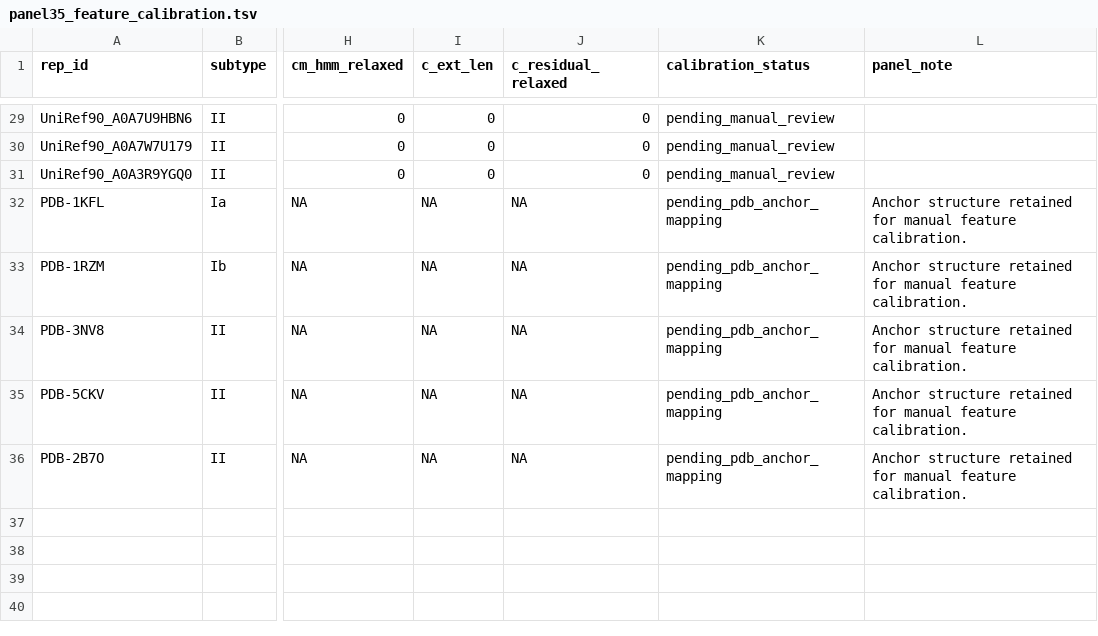
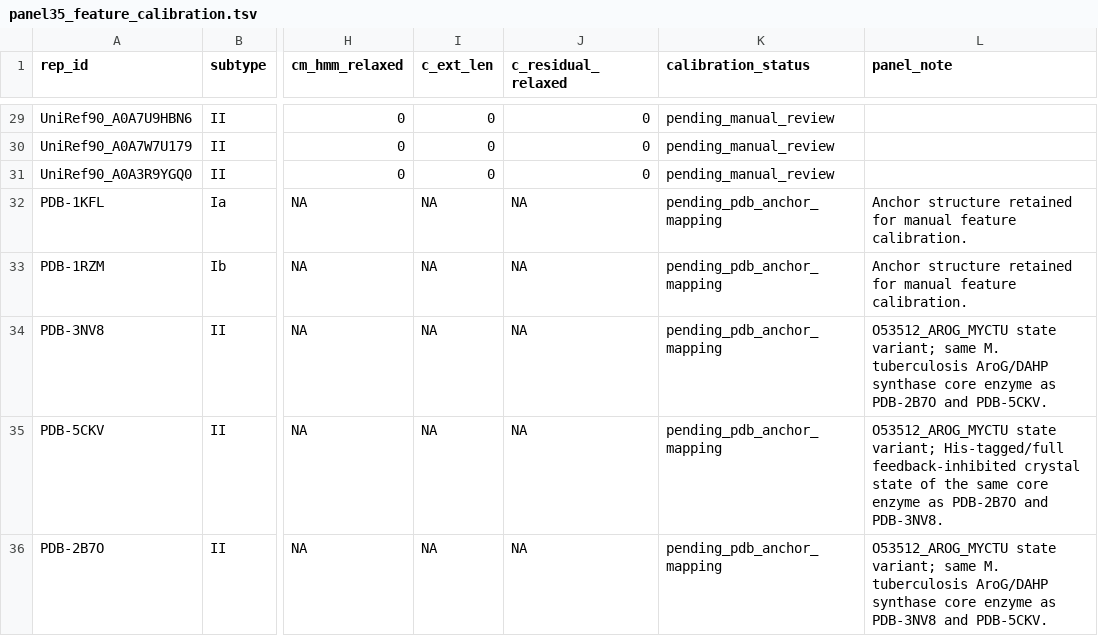
Before and after one commit to stan1233/dah7ps_evo, a TSV file: results/03_msa_modules/panel35_feature_calibration.tsv, drawn as a sheet; only a part is shown, gaps mark what is left out; the diff names each change by its address in the sheet, - before the commit and + after, or states it on an @@ line.

```diff
--- a/results/03_msa_modules/panel35_feature_calibration.tsv
+++ b/results/03_msa_modules/panel35_feature_calibration.tsv
-L34 (panel_note): Anchor structure retained for manual feature calibration.
+L34 (panel_note): O53512_AROG_MYCTU state variant; same M. tuberculosis AroG/DAHP synthase core enzyme as PDB-2B7O and PDB-5CKV.
-L35 (panel_note): Anchor structure retained for manual feature calibration.
+L35 (panel_note): O53512_AROG_MYCTU state variant; His-tagged/full feedback-inhibited crystal state of the same core enzyme as PDB-2B7O and PDB-3NV8.
-L36 (panel_note): Anchor structure retained for manual feature calibration.
+L36 (panel_note): O53512_AROG_MYCTU state variant; same M. tuberculosis AroG/DAHP synthase core enzyme as PDB-3NV8 and PDB-5CKV.
```
Also changed, not shown: results/04_phylogeny_asr/root_scenarios.tsv, 27 other files.
